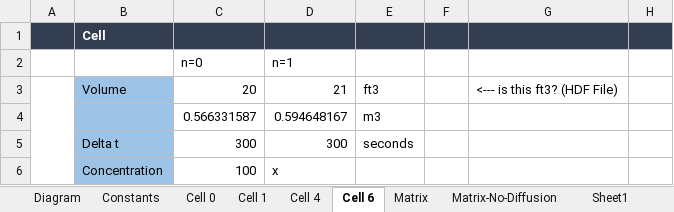
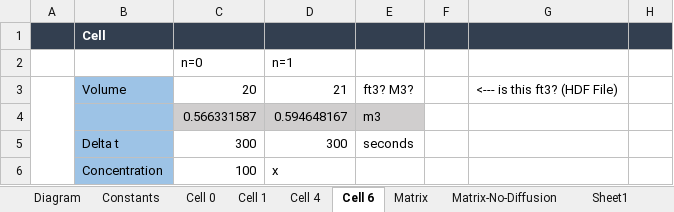
Before and after one commit to EcohydrologyTeam/ClearWater-riverine, an Excel workbook: examples/dev_sandbox/data/mini_grid/placing_matrix_all_components_redo.xlsx, sheet Cell 6, drawn as a sheet; only a part is shown; values as stored, in another font and other column widths than the file's, no borders; charts and pictures not drawn; the diff names each change by its address in the sheet, - before the commit and + after, or states it on an @@ line.

```diff
--- a/examples/dev_sandbox/data/mini_grid/placing_matrix_all_components_redo.xlsx (sheet Cell 6)
+++ b/examples/dev_sandbox/data/mini_grid/placing_matrix_all_components_redo.xlsx (sheet Cell 6)
-E3: ft3
+E3: ft3? M3?
-C4:E4 fill: none
+C4:E4 fill: #D0CECE
```
Also changed, not shown: sheet Cell 4, sheet Cell 1, sheet Cell 0, charts or pictures.
